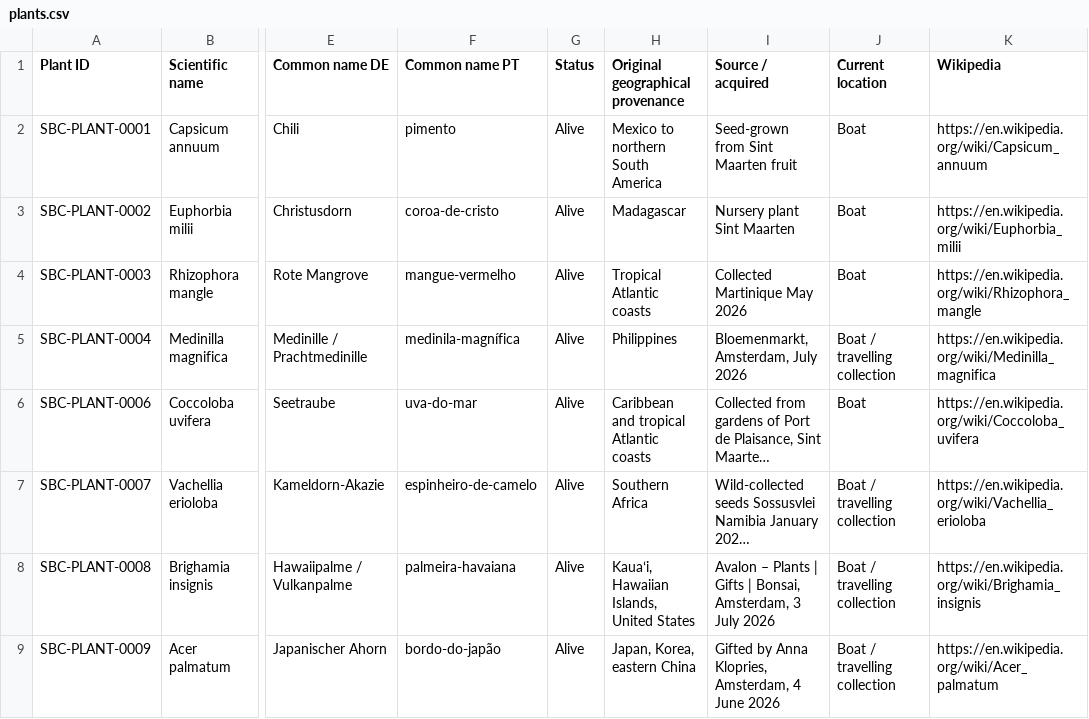
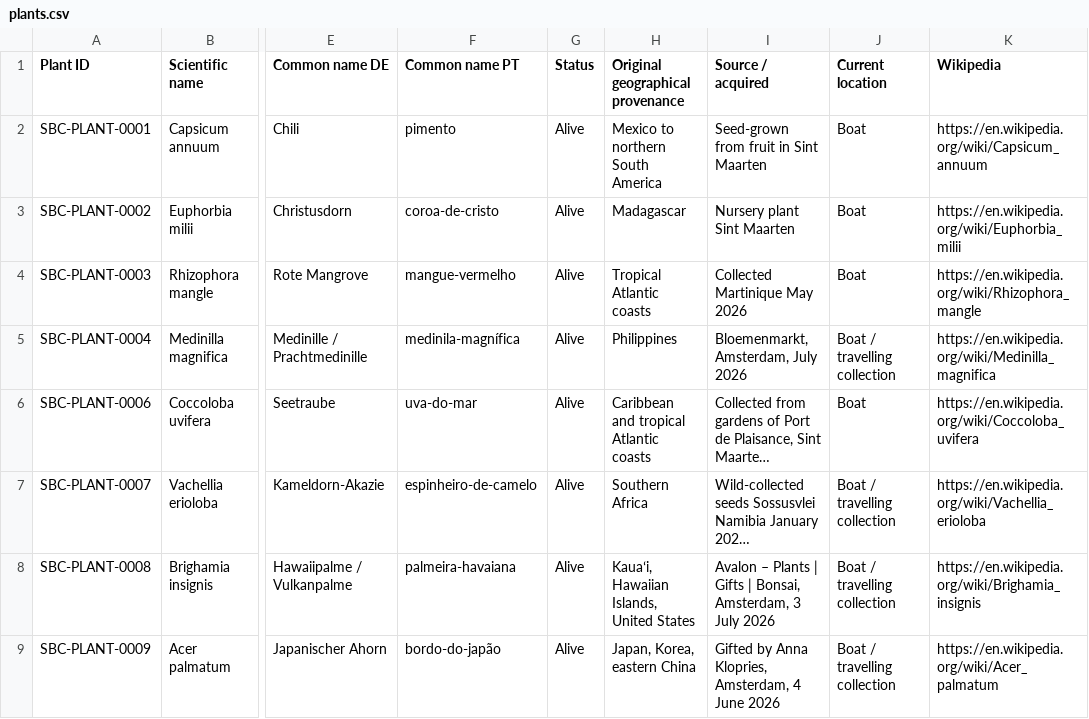
Before and after one commit to Driftwoodye/Driftwood-Garden, a CSV file: plants.csv, drawn as a sheet; only a part is shown, gaps mark what is left out; long unchanged cells end in …; the diff names each change by its address in the sheet, - before the commit and + after, or states it on an @@ line.

```diff
--- a/plants.csv
+++ b/plants.csv
-I2 (Source / acquired): Seed-grown from Sint Maarten fruit
+I2 (Source / acquired): Seed-grown from fruit in Sint Maarten
```
